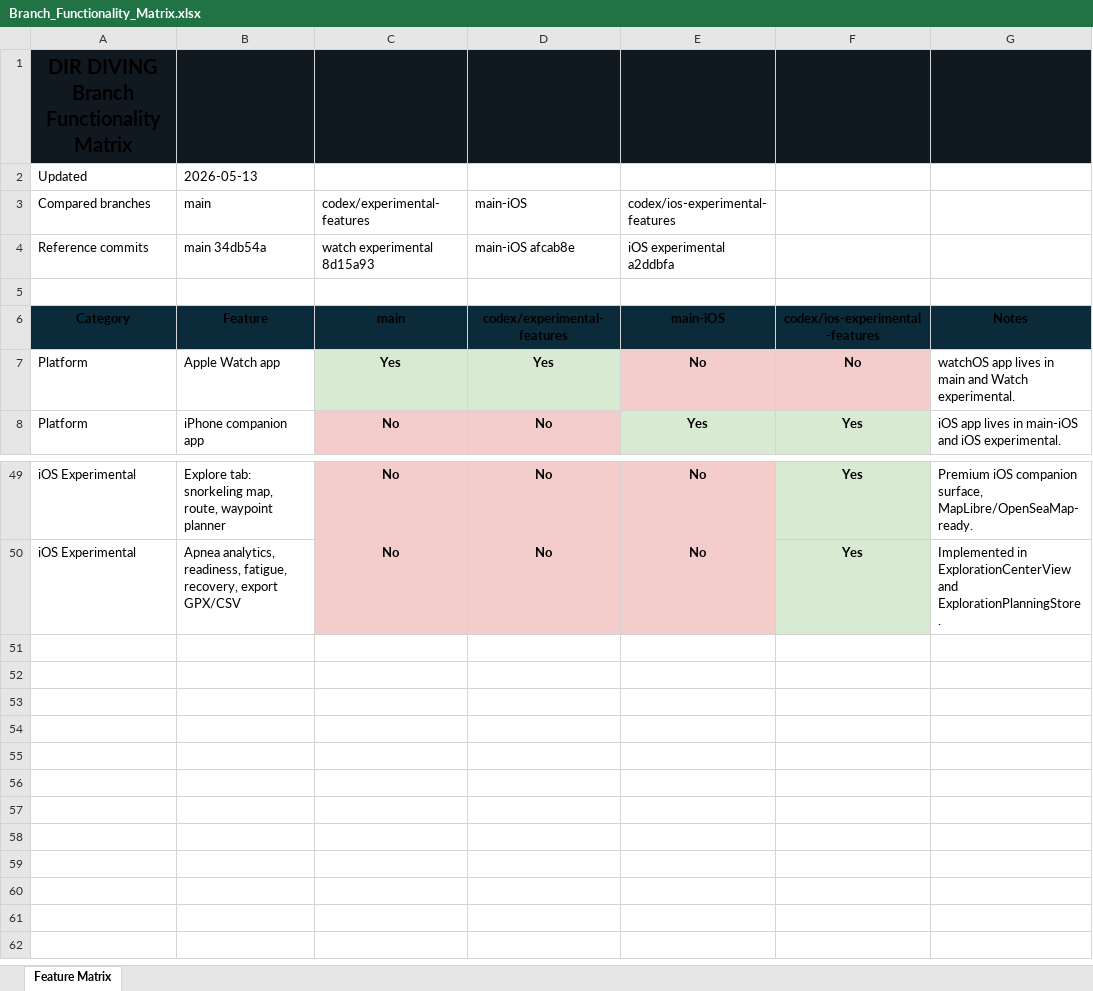
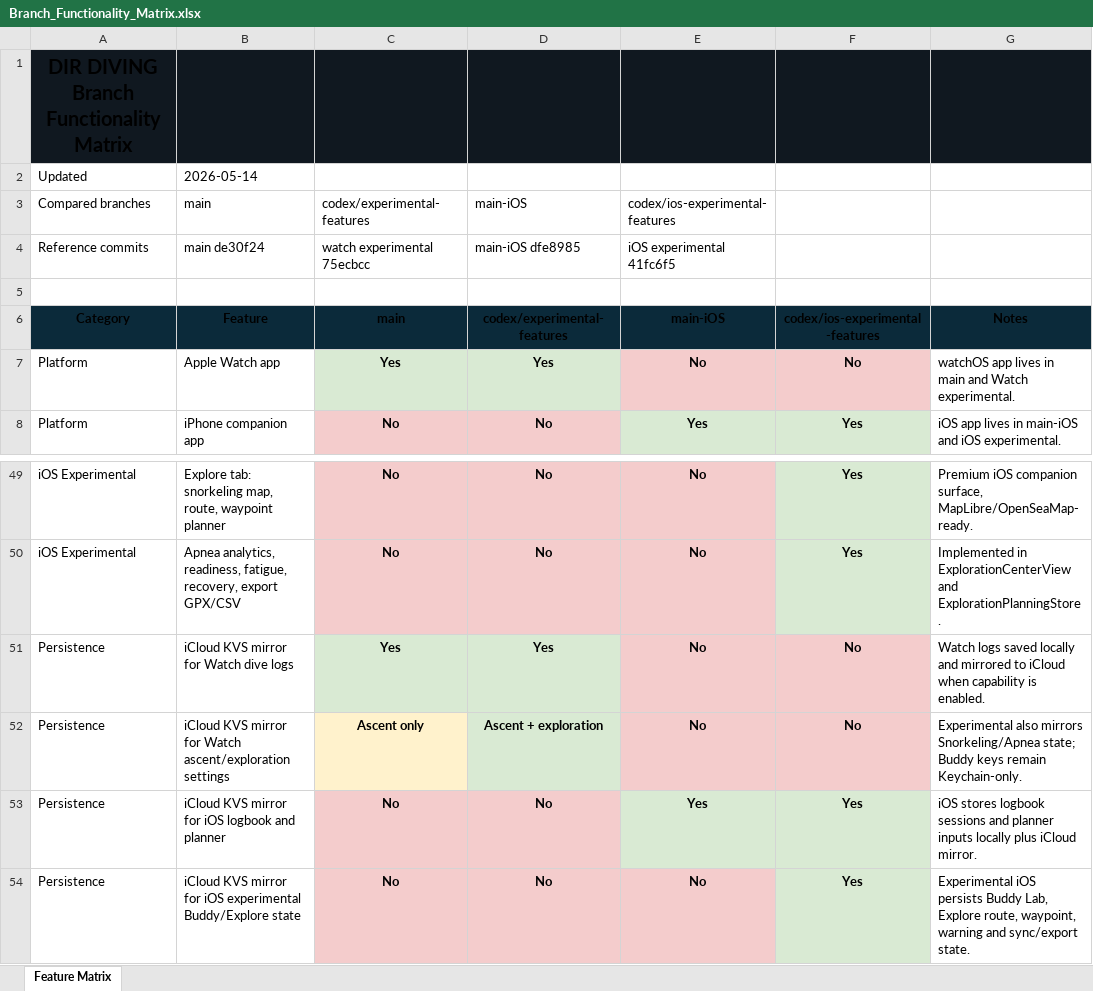
Before and after one commit to egopfe/DirDiving-App, an Excel workbook: Docs/Branch_Functionality_Matrix.xlsx, sheet Feature Matrix, drawn as a sheet; only a part is shown, gaps mark what is left out; values as stored, in another font and other column widths than the file's, no borders; the diff names each change by its address in the sheet, - before the commit and + after, or states it on an @@ line.

Commit message:
Refresh matrix for iCloud persistence

```diff
--- a/Docs/Branch_Functionality_Matrix.xlsx (sheet Feature Matrix)
+++ b/Docs/Branch_Functionality_Matrix.xlsx (sheet Feature Matrix)
-B2 (main): 2026-05-13
+B2 (main): 2026-05-14
-B4 (main): main 34db54a
+B4 (main): main de30f24
-C4 (codex/experimental-features): watch experimental 8d15a93
+C4 (codex/experimental-features): watch experimental 75ecbcc
-D4 (main-iOS): main-iOS afcab8e
+D4 (main-iOS): main-iOS dfe8985
-E4 (codex/ios-experimental-features): iOS experimental a2ddbfa
+E4 (codex/ios-experimental-features): iOS experimental 41fc6f5
+row 51: Persistence | iCloud KVS mirror for Watch dive logs | Yes | Yes | No | No | Watch logs saved locally and mirrored to iCloud when capability is enabled.
+row 52: Persistence | iCloud KVS mirror for Watch ascent/exploration settings | Ascent only | Ascent + exploration | No | No | Experimental also mirrors Snorkeling/Apnea state; Buddy keys remain Keychain-only.
+row 53: Persistence | iCloud KVS mirror for iOS logbook and planner | No | No | Yes | Yes | iOS stores logbook sessions and planner inputs locally plus iCloud mirror.
+row 54: Persistence | iCloud KVS mirror for iOS experimental Buddy/Explore state | No | No | No | Yes | Experimental iOS persists Buddy Lab, Explore route, waypoint, warning and sync/export state.
```
